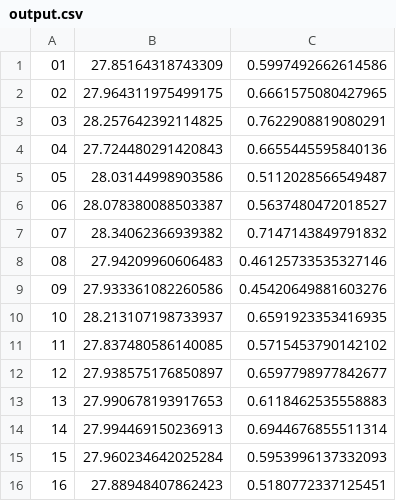
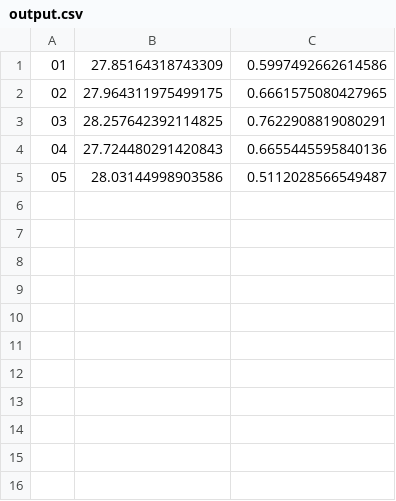
Before and after one commit to C-12-14/AGV-Task-Round, a CSV file: Image-Dehazing/output.csv, drawn as a sheet; the diff names each change by its address in the sheet, - before the commit and + after, or states it on an @@ line.

```diff
--- a/Image-Dehazing/output.csv
+++ b/Image-Dehazing/output.csv
-row 6: 06 | 28.078380088503387 | 0.5637480472018527
-row 7: 07 | 28.34062366939382 | 0.7147143849791832
-row 8: 08 | 27.94209960606483 | 0.46125733535327146
-row 9: 09 | 27.933361082260586 | 0.45420649881603276
-row 10: 10 | 28.213107198733937 | 0.6591923353416935
-row 11: 11 | 27.837480586140085 | 0.5715453790142102
-row 12: 12 | 27.938575176850897 | 0.6597798977842677
-row 13: 13 | 27.990678193917653 | 0.6118462535558883
-row 14: 14 | 27.994469150236913 | 0.6944676855511314
-row 15: 15 | 27.960234642025284 | 0.5953996137332093
-row 16: 16 | 27.88948407862423 | 0.5180772337125451
```
Also changed, not shown: 3 other files.
